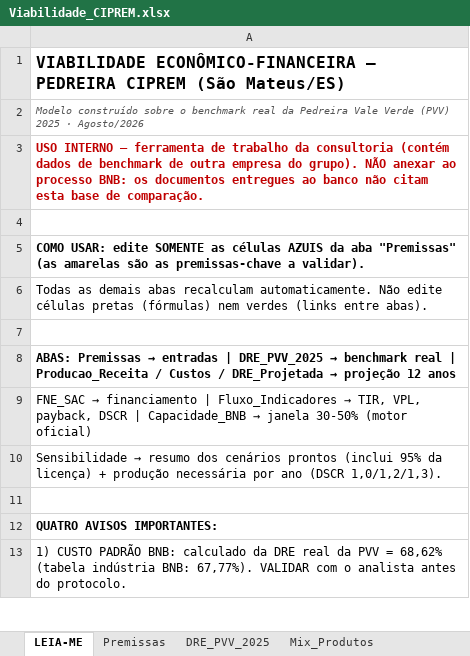
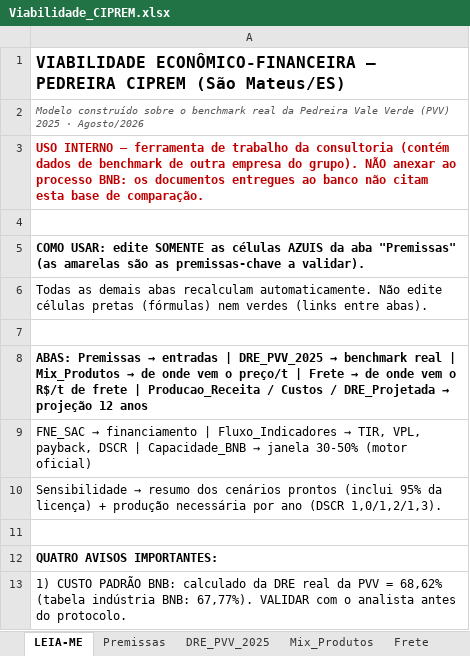
Before and after one commit to josebassetti-hub/Transcriptor, an Excel workbook: Viabilidade_CIPREM.xlsx, sheet LEIA-ME, drawn as a sheet; only a part is shown; values as stored, in another font and other column widths than the file's, no borders; the diff names each change by its address in the sheet, - before the commit and + after, or states it on an @@ line.

```diff
--- a/Viabilidade_CIPREM.xlsx (sheet LEIA-ME)
+++ b/Viabilidade_CIPREM.xlsx (sheet LEIA-ME)
+sheet tab: Frete
@@ A8: …real | Producao_Receita /… → …real | Mix_Produtos → de onde vem o preço/t | Frete → de onde vem o R$/t de frete | Producao_Receita /… @@
```
Also changed, not shown: 1 other file.
